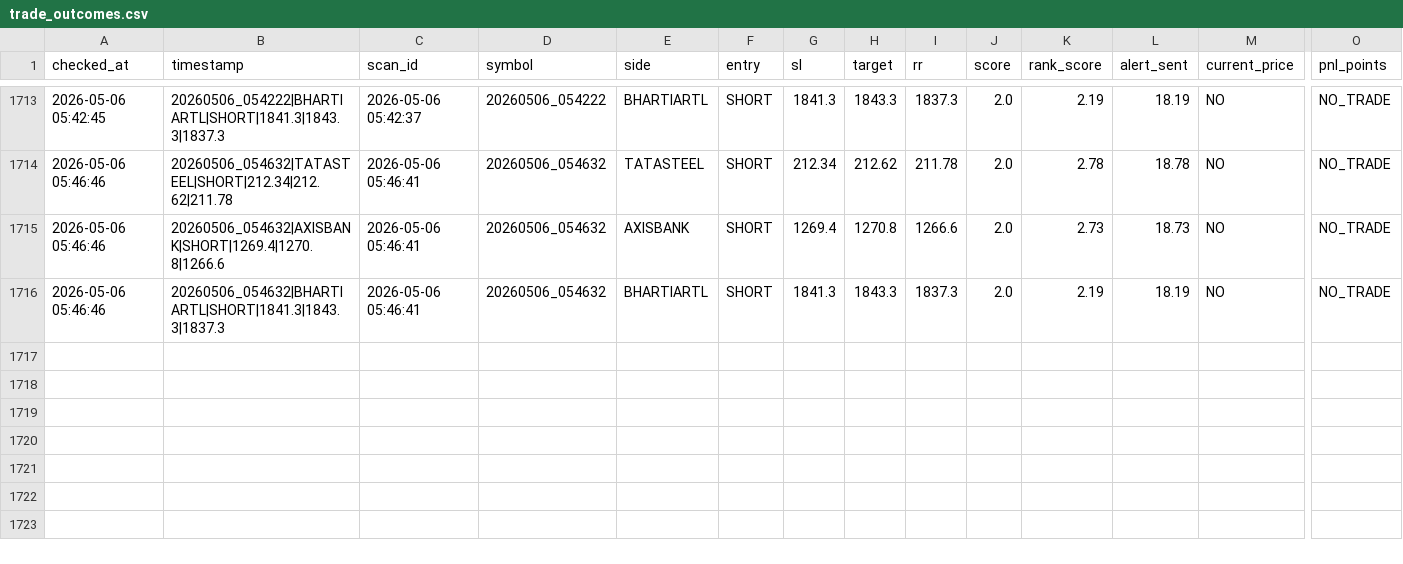
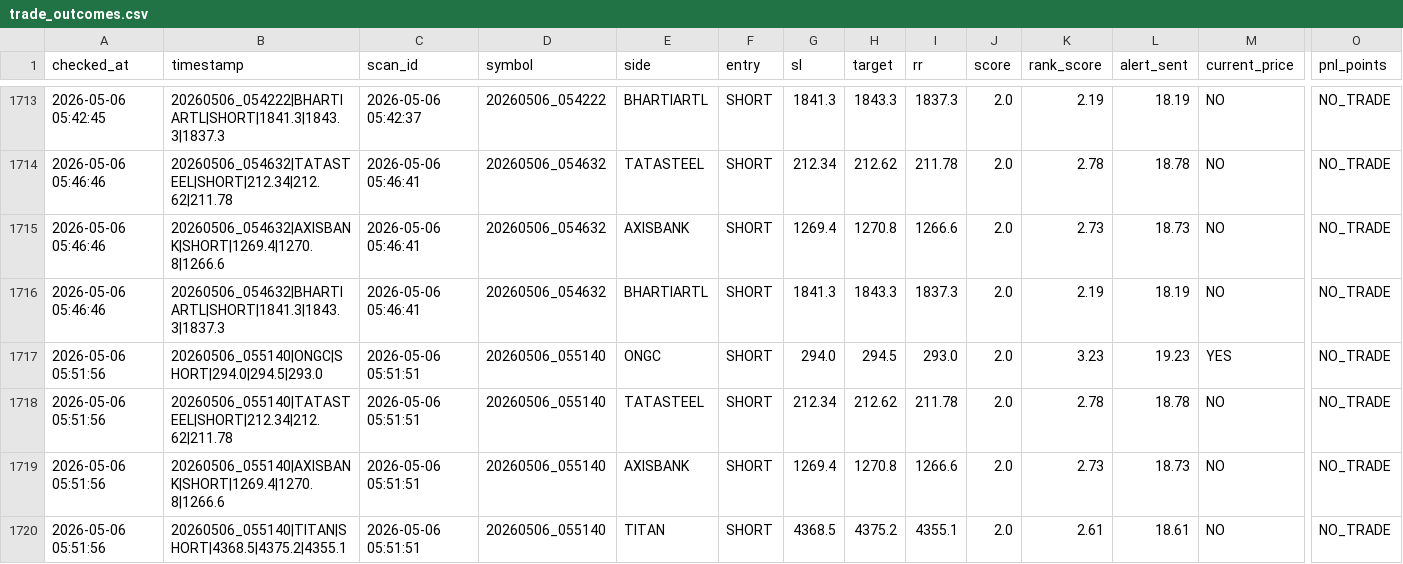
Before and after one commit to arikrixh-real/titan-bot, a CSV file: data/journals/trade_outcomes.csv, drawn as a sheet; only a part is shown, gaps mark what is left out; rows hold the shown columns only; the diff names each change by its address in the sheet, - before the commit and + after, or states it on an @@ line.

```diff
--- a/data/journals/trade_outcomes.csv
+++ b/data/journals/trade_outcomes.csv
+row 1717: 2026-05-06 05:51:56 | 20260506_055140|ONGC|SHORT|294.0|294.5|293.0 | 2026-05-06 05:51:51 | 20260506_055140 | ONGC | SHORT | 294.0 | 294.5 | 293.0 | 2.0 | 3.23 | 19.23 | YES | NO_TRADE
+row 1718: 2026-05-06 05:51:56 | 20260506_055140|TATASTEEL|SHORT|212.34|212.62|211.78 | 2026-05-06 05:51:51 | 20260506_055140 | TATASTEEL | SHORT | 212.34 | 212.62 | 211.78 | 2.0 | 2.78 | 18.78 | NO | NO_TRADE
+row 1719: 2026-05-06 05:51:56 | 20260506_055140|AXISBANK|SHORT|1269.4|1270.8|1266.6 | 2026-05-06 05:51:51 | 20260506_055140 | AXISBANK | SHORT | 1269.4 | 1270.8 | 1266.6 | 2.0 | 2.73 | 18.73 | NO | NO_TRADE
+row 1720: 2026-05-06 05:51:56 | 20260506_055140|TITAN|SHORT|4368.5|4375.2|4355.1 | 2026-05-06 05:51:51 | 20260506_055140 | TITAN | SHORT | 4368.5 | 4375.2 | 4355.1 | 2.0 | 2.61 | 18.61 | NO | NO_TRADE
```
Also changed, not shown: data/journals/active_trades.csv, data/journals/open_trades.csv, 7 other files.
